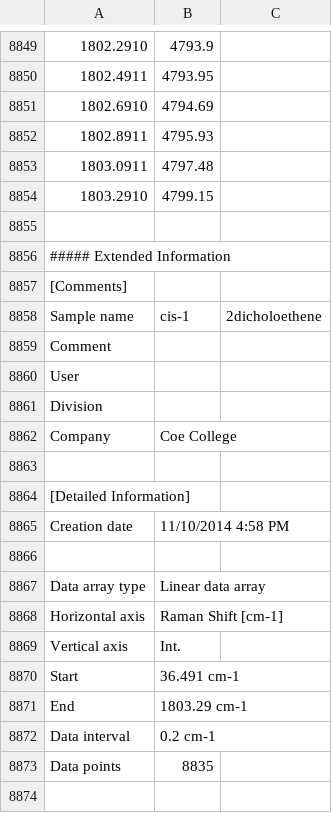
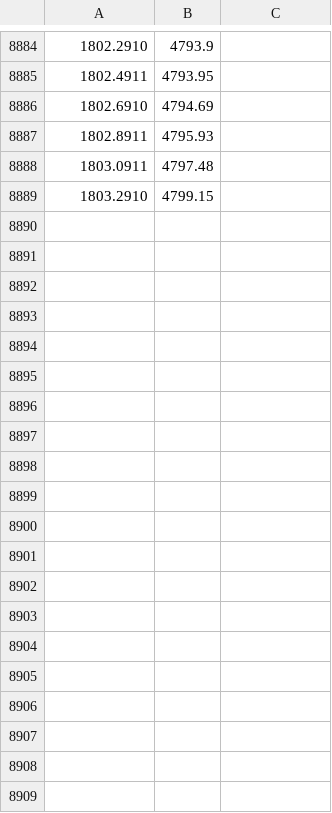
Before and after one commit to singletS/datasets-gh, a CSV file: dichloroethene_raman/trans12dichloro.csv, drawn as a sheet; only a part is shown, gaps mark what is left out; the diff covers the shown part only.

Commit message:
moves extended info from end to beginning of file

```diff
--- a/dichloroethene_raman/trans12dichloro.csv
+++ b/dichloroethene_raman/trans12dichloro.csv
@@ -8854,21 +8889 @@
 1803.2910,4799.15
-
-##### Extended Information
-[Comments]
-Sample name,cis-1,2dicholoethene
-Comment,
-User
-Division
-Company,Coe College
-
-[Detailed Information]
-Creation date,11/10/2014 4:58 PM
-
-Data array type,Linear data array
-Horizontal axis,Raman Shift [cm-1]
-Vertical axis,Int.
-Start,36.491 cm-1
-End,1803.29 cm-1
-Data interval,0.2 cm-1
-Data points,8835
-
```
Also changed, not shown: 34 added rows and 24 removed rows elsewhere in this file, dichloroethene_raman/cis12dichloroethane.csv.
